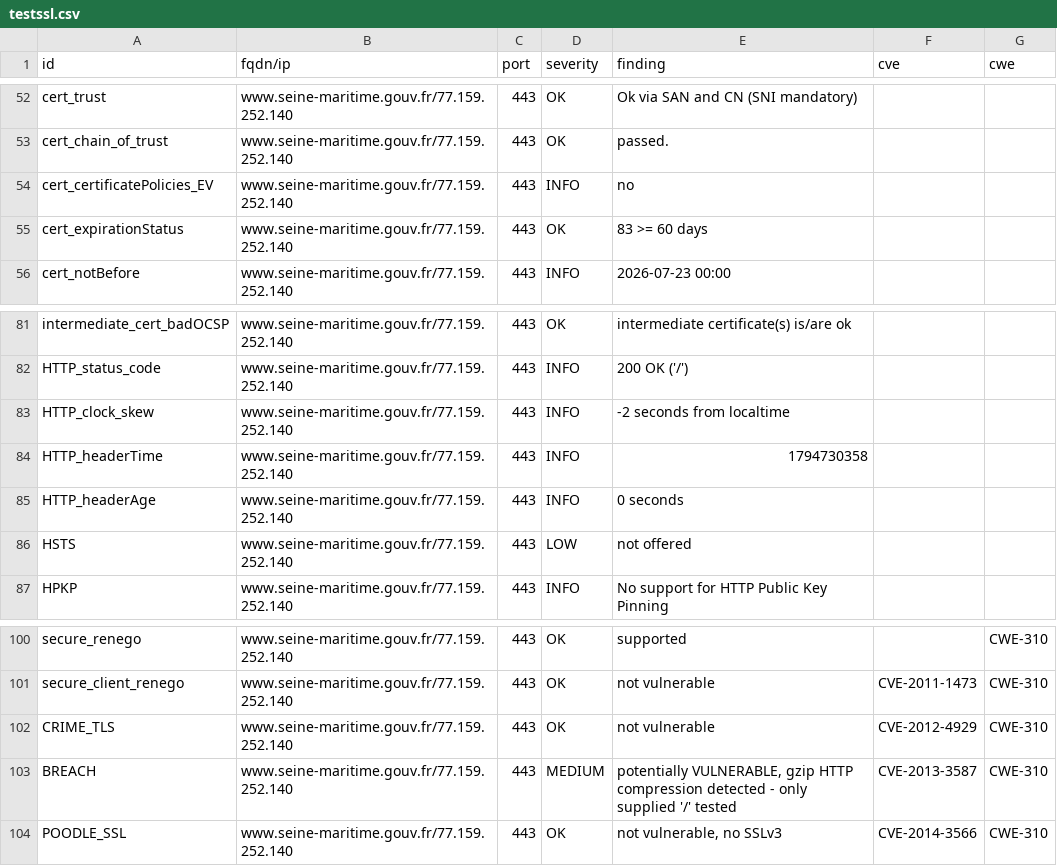
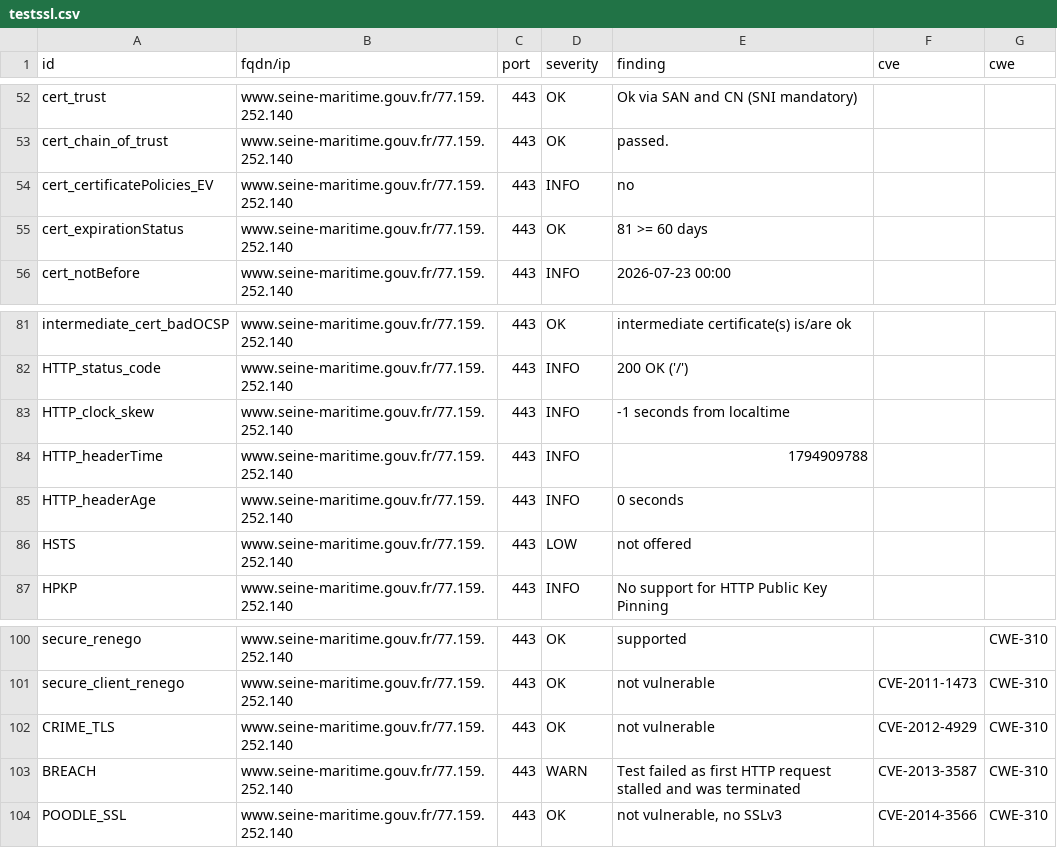
Before and after one commit to dnum-mi/dashlord, a CSV file: results/aHR0cHM6Ly93d3cuc2VpbmUtbWFyaXRpbWUuZ291di5mcg==/testssl.csv, drawn as a sheet; only a part is shown, gaps mark what is left out.

```diff
--- a/results/aHR0cHM6Ly93d3cuc2VpbmUtbWFyaXRpbWUuZ291di5mcg==/testssl.csv
+++ b/results/aHR0cHM6Ly93d3cuc2VpbmUtbWFyaXRpbWUuZ291di5mcg==/testssl.csv
@@ -54,3 +54,3 @@
 "cert_certificatePolicies_EV","www.seine-maritime.gouv.fr/77.159.252.140","443","INFO","no","",""
-"cert_expirationStatus","www.seine-maritime.gouv.fr/77.159.252.140","443","OK","83 >= 60 days","",""
+"cert_expirationStatus","www.seine-maritime.gouv.fr/77.159.252.140","443","OK","81 >= 60 days","",""
 "cert_notBefore","www.seine-maritime.gouv.fr/77.159.252.140","443","INFO","2026-07-23 00:00","",""
@@ -82,4 +82,4 @@
 "HTTP_status_code","www.seine-maritime.gouv.fr/77.159.252.140","443","INFO","200 OK ('/')","",""
-"HTTP_clock_skew","www.seine-maritime.gouv.fr/77.159.252.140","443","INFO","-2 seconds from localtime","",""
-"HTTP_headerTime","www.seine-maritime.gouv.fr/77.159.252.140","443","INFO","1794730358","",""
+"HTTP_clock_skew","www.seine-maritime.gouv.fr/77.159.252.140","443","INFO","-1 seconds from localtime","",""
+"HTTP_headerTime","www.seine-maritime.gouv.fr/77.159.252.140","443","INFO","1794909788","",""
 "HTTP_headerAge","www.seine-maritime.gouv.fr/77.159.252.140","443","INFO","0 seconds","",""
@@ -102,3 +102,3 @@
 "CRIME_TLS","www.seine-maritime.gouv.fr/77.159.252.140","443","OK","not vulnerable","CVE-2012-4929","CWE-310"
-"BREACH","www.seine-maritime.gouv.fr/77.159.252.140","443","MEDIUM","potentially VULNERABLE, gzip HTTP compression detected  - only supplied '/' tested","CVE-2013-3587","CWE-310"
+"BREACH","www.seine-maritime.gouv.fr/77.159.252.140","443","WARN","Test failed as first HTTP request stalled and was terminated","CVE-2013-3587","CWE-310"
 "POODLE_SSL","www.seine-maritime.gouv.fr/77.159.252.140","443","OK","not vulnerable, no SSLv3","CVE-2014-3566","CWE-310"
```
Also changed, not shown: 6 other files.
